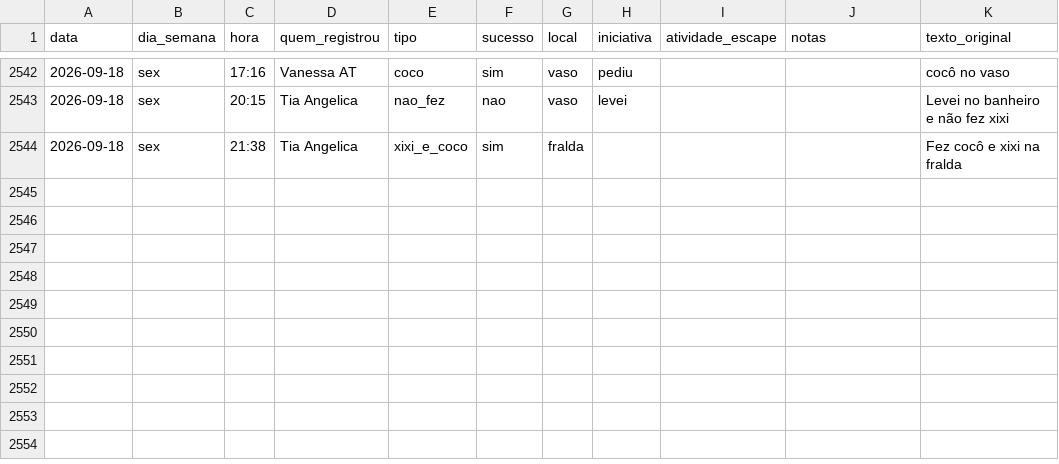
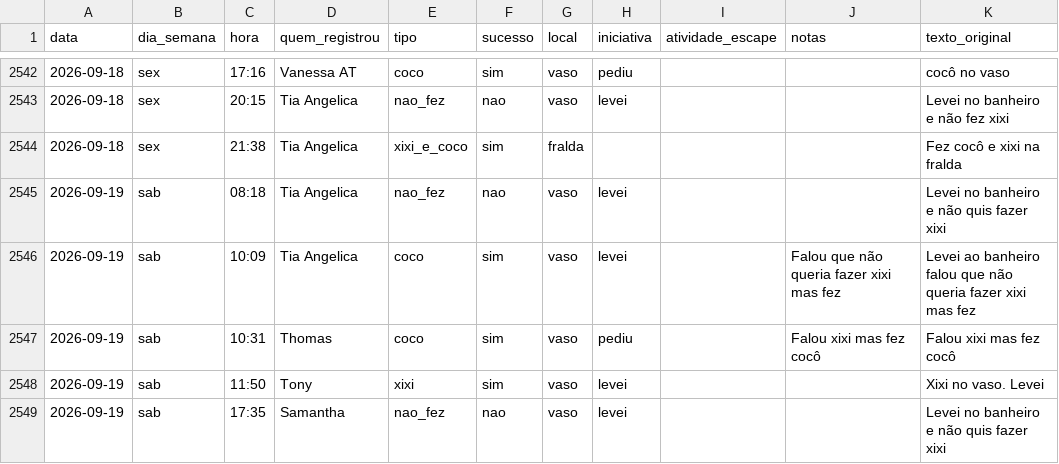
Before and after one commit to tonylampada/xixicoco, a CSV file: xixicoco.csv, drawn as a sheet; only a part is shown, gaps mark what is left out; the diff names each change by its address in the sheet, - before the commit and + after, or states it on an @@ line.

Commit message:
Update xixicoco dashboard 2026-09-20

```diff
--- a/xixicoco.csv
+++ b/xixicoco.csv
+row 2545: 2026-09-19 | sab | 08:18 | Tia Angelica | nao_fez | nao | vaso | levei |  |  | Levei no banheiro e não quis fazer xixi
+row 2546: 2026-09-19 | sab | 10:09 | Tia Angelica | coco | sim | vaso | levei |  | Falou que não queria fazer xixi mas fez | Levei ao banheiro falou que não queria fazer xixi mas fez
+row 2547: 2026-09-19 | sab | 10:31 | Thomas | coco | sim | vaso | pediu |  | Falou xixi mas fez cocô | Falou xixi mas fez cocô
+row 2548: 2026-09-19 | sab | 11:50 | Tony | xixi | sim | vaso | levei |  |  | Xixi no vaso. Levei
+row 2549: 2026-09-19 | sab | 17:35 | Samantha | nao_fez | nao | vaso | levei |  |  | Levei no banheiro e não quis fazer xixi
```
